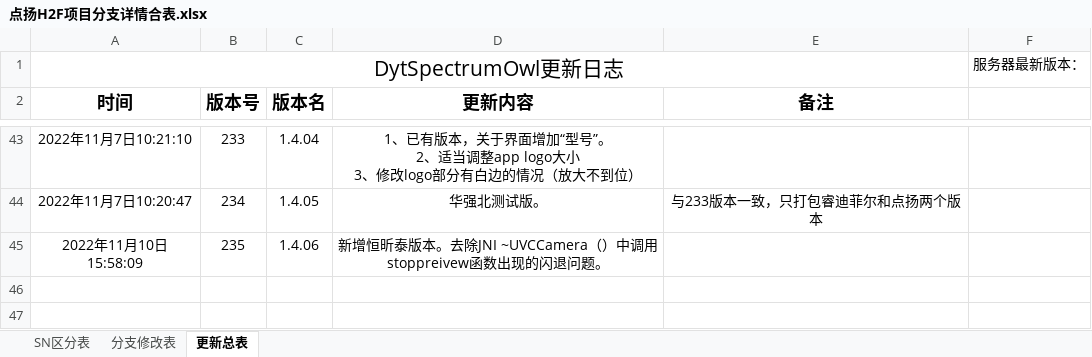
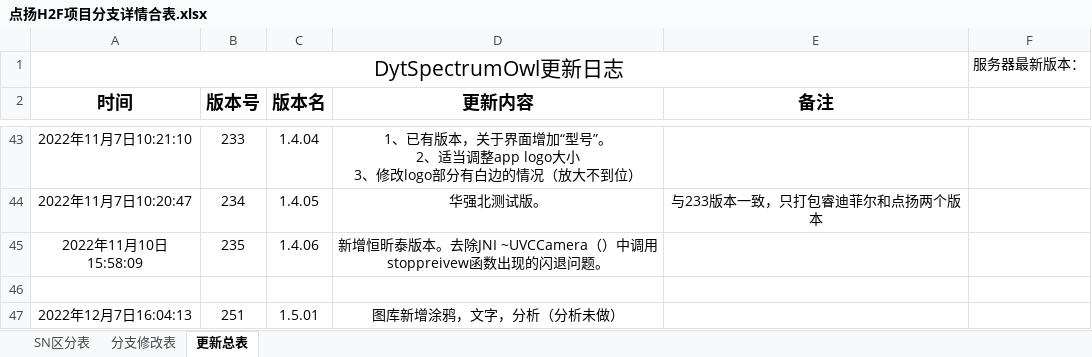
Before and after one commit to 2825331776/dy_1, an Excel workbook: app/点扬H2F项目分支详情合表.xlsx, sheet 更新总表, drawn as a sheet; only a part is shown, gaps mark what is left out; values as stored, in another font and other column widths than the file's, no borders; the diff names each change by its address in the sheet, - before the commit and + after, or states it on an @@ line.

```diff
--- a/app/点扬H2F项目分支详情合表.xlsx (sheet 更新总表)
+++ b/app/点扬H2F项目分支详情合表.xlsx (sheet 更新总表)
+row 46: (empty)
+row 47: 2022年12月7日16:04:13 | 251 | 1.5.01 | 图库新增涂鸦，文字，分析（分析未做）
```
Also changed, not shown: 41 other files.
